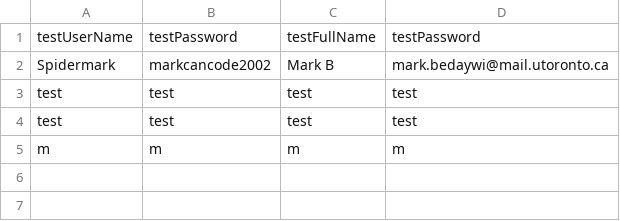
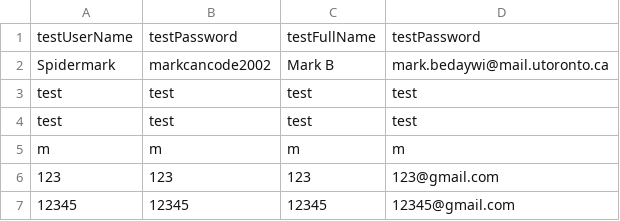
Before and after one commit to CSC207-UofT/course-project-group-039-foodies, a CSV file: src/main/java/Gateways/databases/users.csv, drawn as a sheet; the diff names each change by its address in the sheet, - before the commit and + after, or states it on an @@ line.

```diff
--- a/src/main/java/Gateways/databases/users.csv
+++ b/src/main/java/Gateways/databases/users.csv
+row 6: 123 | 123 | 123 | 123@gmail.com
+row 7: 12345 | 12345 | 12345 | 12345@gmail.com
```
Also changed, not shown: 15 other files.
